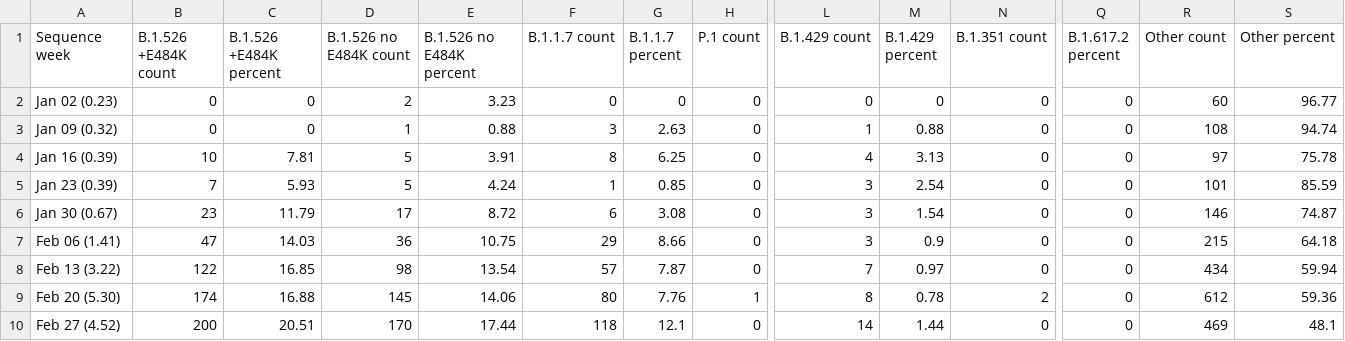
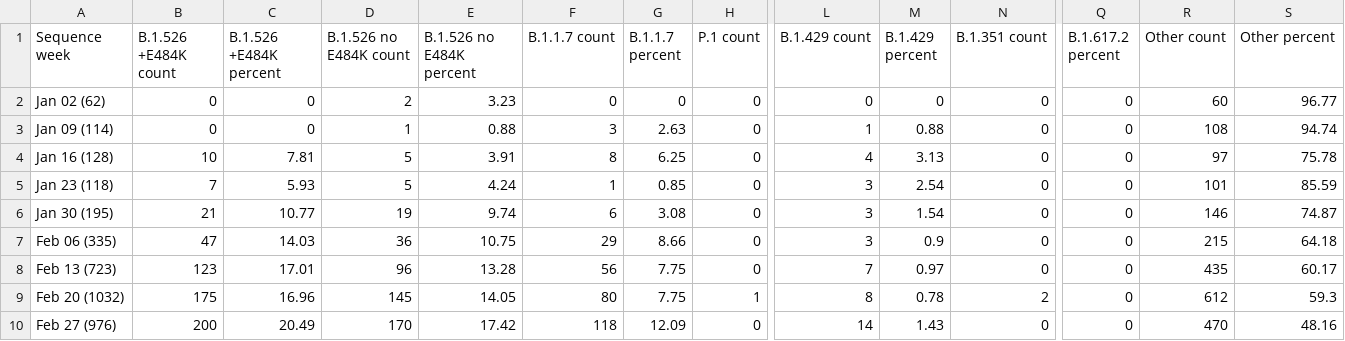
Before and after one commit to BWMosher/coronavirus-data, a CSV file: variants/variant-epi-data-readable.csv, drawn as a sheet; only a part is shown, gaps mark what is left out; the diff covers the shown part only; the diff names each change by its address in the sheet, - before the commit and + after, or states it on an @@ line.

Commit message:
Updating the epi data and showing number of tests instead of percent sequenced

```diff
--- a/variants/variant-epi-data-readable.csv
+++ b/variants/variant-epi-data-readable.csv
-A2 (Sequence week): Jan 02 (0.23)
+A2 (Sequence week): Jan 02 (62)
-A3 (Sequence week): Jan 09 (0.32)
+A3 (Sequence week): Jan 09 (114)
-A4 (Sequence week): Jan 16 (0.39)
+A4 (Sequence week): Jan 16 (128)
-A5 (Sequence week): Jan 23 (0.39)
+A5 (Sequence week): Jan 23 (118)
-A6 (Sequence week): Jan 30 (0.67)
+A6 (Sequence week): Jan 30 (195)
-B6 (B.1.526 +E484K count): 23
+B6 (B.1.526 +E484K count): 21
-C6 (B.1.526 +E484K percent): 11.79
+C6 (B.1.526 +E484K percent): 10.77
-D6 (B.1.526 no E484K count): 17
+D6 (B.1.526 no E484K count): 19
-E6 (B.1.526 no E484K percent): 8.72
+E6 (B.1.526 no E484K percent): 9.74
-A7 (Sequence week): Feb 06 (1.41)
+A7 (Sequence week): Feb 06 (335)
-A8 (Sequence week): Feb 13 (3.22)
+A8 (Sequence week): Feb 13 (723)
-B8 (B.1.526 +E484K count): 122
+B8 (B.1.526 +E484K count): 123
-C8 (B.1.526 +E484K percent): 16.85
+C8 (B.1.526 +E484K percent): 17.01
-D8 (B.1.526 no E484K count): 98
+D8 (B.1.526 no E484K count): 96
-E8 (B.1.526 no E484K percent): 13.54
+E8 (B.1.526 no E484K percent): 13.28
-F8 (B.1.1.7 count): 57
+F8 (B.1.1.7 count): 56
-G8 (B.1.1.7 percent): 7.87
+G8 (B.1.1.7 percent): 7.75
-R8 (Other count): 434
+R8 (Other count): 435
-S8 (Other percent): 59.94
+S8 (Other percent): 60.17
-A9 (Sequence week): Feb 20 (5.30)
+A9 (Sequence week): Feb 20 (1032)
-B9 (B.1.526 +E484K count): 174
+B9 (B.1.526 +E484K count): 175
-C9 (B.1.526 +E484K percent): 16.88
+C9 (B.1.526 +E484K percent): 16.96
-E9 (B.1.526 no E484K percent): 14.06
+E9 (B.1.526 no E484K percent): 14.05
-G9 (B.1.1.7 percent): 7.76
+G9 (B.1.1.7 percent): 7.75
-S9 (Other percent): 59.36
+S9 (Other percent): 59.3
-A10 (Sequence week): Feb 27 (4.52)
+A10 (Sequence week): Feb 27 (976)
-C10 (B.1.526 +E484K percent): 20.51
+C10 (B.1.526 +E484K percent): 20.49
-E10 (B.1.526 no E484K percent): 17.44
+E10 (B.1.526 no E484K percent): 17.42
-G10 (B.1.1.7 percent): 12.1
+G10 (B.1.1.7 percent): 12.09
-M10 (B.1.429 percent): 1.44
+M10 (B.1.429 percent): 1.43
-R10 (Other count): 469
+R10 (Other count): 470
-S10 (Other percent): 48.1
+S10 (Other percent): 48.16
```
Also changed, not shown: 1 added row and 53 edited cells elsewhere in this file.
